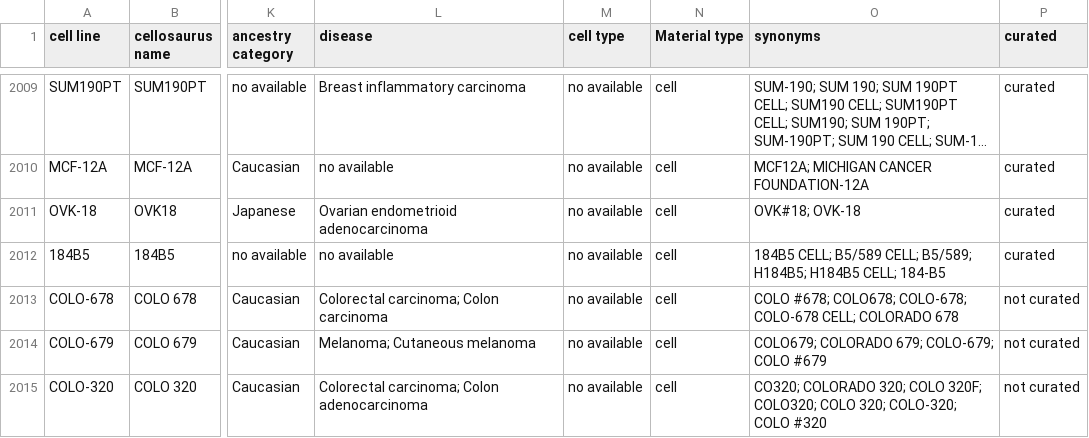
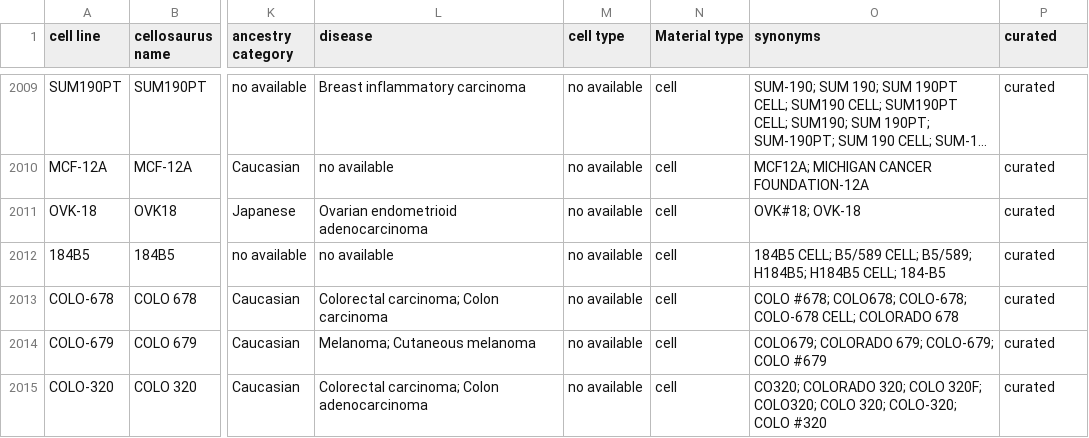
Before and after one commit to bigbio/sdrf-cellline-metadata-db, a TSV file: cl-annotations-db.tsv, drawn as a sheet; only a part is shown, gaps mark what is left out; long unchanged cells end in …; the diff names each change by its address in the sheet, - before the commit and + after, or states it on an @@ line.

```diff
--- a/cl-annotations-db.tsv
+++ b/cl-annotations-db.tsv
-P2013:P2015 (curated): not curated
+P2013:P2015 (curated): curated
```
Also changed, not shown: 2 other files.
